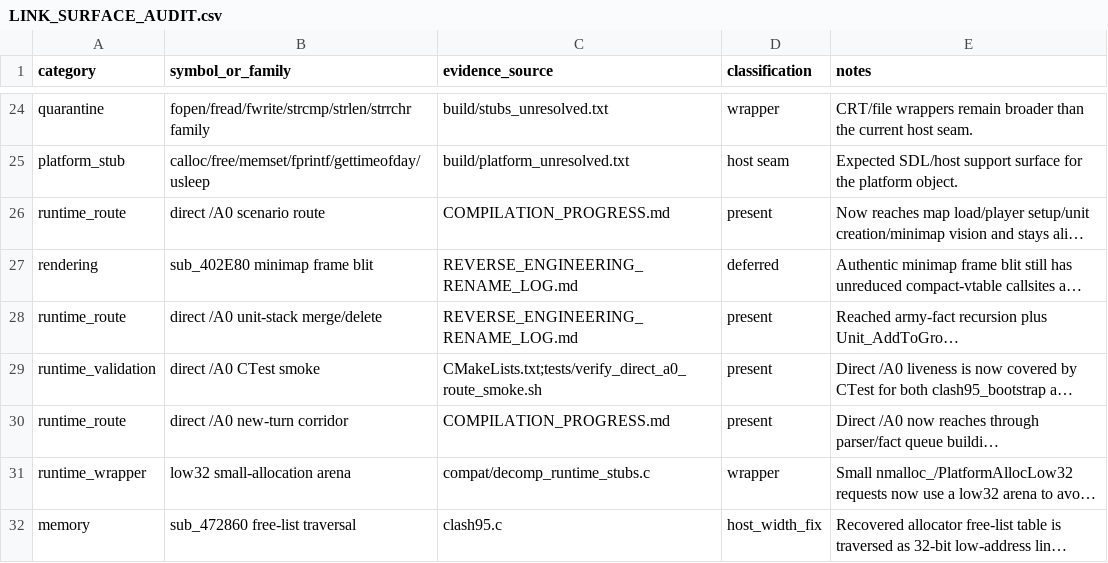
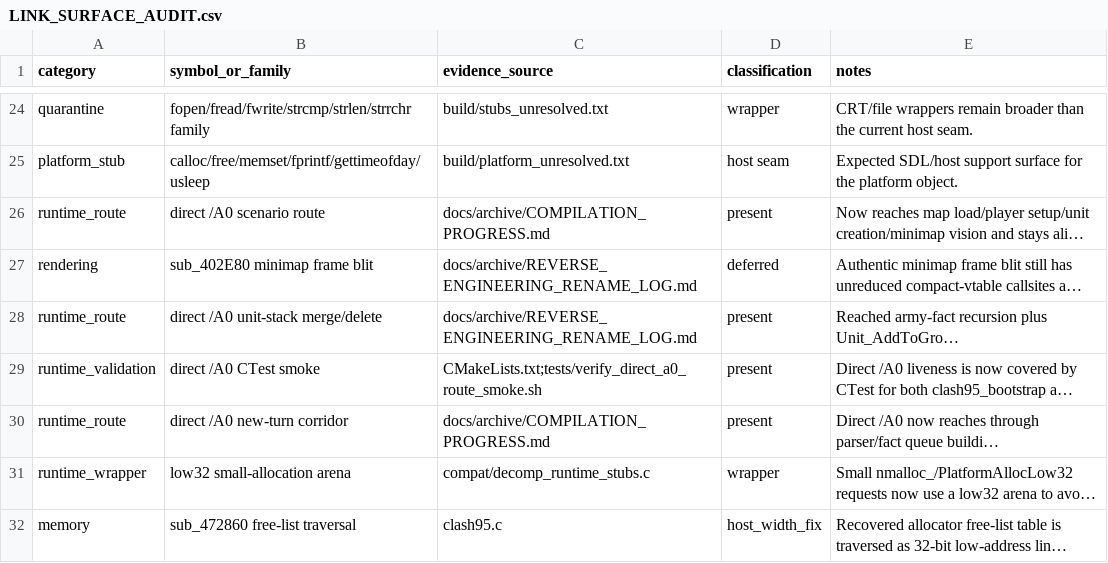
Before and after one commit to lisu188/clash-disassembly, a CSV file: LINK_SURFACE_AUDIT.csv, drawn as a sheet; only a part is shown, gaps mark what is left out; long unchanged cells end in …; the diff names each change by its address in the sheet, - before the commit and + after, or states it on an @@ line.

```diff
--- a/LINK_SURFACE_AUDIT.csv
+++ b/LINK_SURFACE_AUDIT.csv
-C26 (evidence_source): COMPILATION_PROGRESS.md
+C26 (evidence_source): docs/archive/COMPILATION_PROGRESS.md
-C27:C28 (evidence_source): REVERSE_ENGINEERING_RENAME_LOG.md
+C27:C28 (evidence_source): docs/archive/REVERSE_ENGINEERING_RENAME_LOG.md
-C30 (evidence_source): COMPILATION_PROGRESS.md
+C30 (evidence_source): docs/archive/COMPILATION_PROGRESS.md
```
Also changed, not shown: data/conversation_findings_crosswalk.csv, 28 other files.
